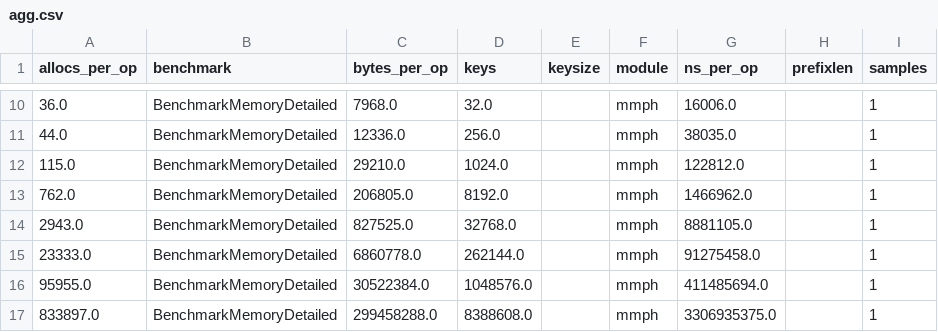
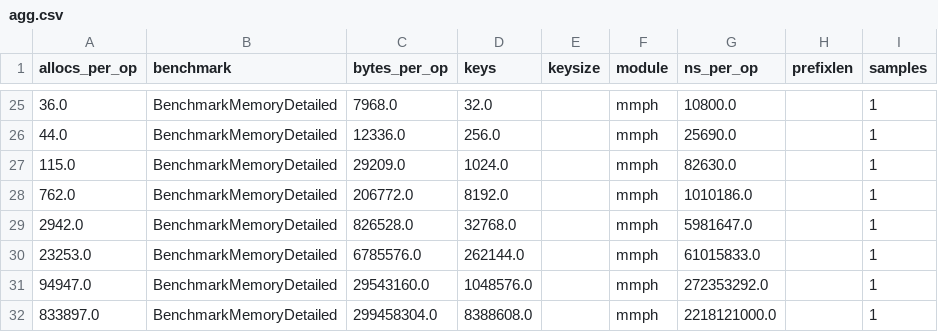
Before and after one commit to OgurtsovAndrei/Thesis, a CSV file: locators/benchmarks/parsed/agg.csv, drawn as a sheet; only a part is shown, gaps mark what is left out; the diff covers the shown part only.

```diff
--- a/locators/benchmarks/parsed/agg.csv
+++ b/locators/benchmarks/parsed/agg.csv
@@ -10,8 +25,8 @@ allocs_per_op,benchmark,bytes_per_op,keys,keysize,module,ns_per_op,prefixlen,sam
-36.0,BenchmarkMemoryDetailed,7968.0,32.0,,mmph,16006.0,,1
-44.0,BenchmarkMemoryDetailed,12336.0,256.0,,mmph,38035.0,,1
-115.0,BenchmarkMemoryDetailed,29210.0,1024.0,,mmph,122812.0,,1
-762.0,BenchmarkMemoryDetailed,206805.0,8192.0,,mmph,1466962.0,,1
-2943.0,BenchmarkMemoryDetailed,827525.0,32768.0,,mmph,8881105.0,,1
-23333.0,BenchmarkMemoryDetailed,6860778.0,262144.0,,mmph,91275458.0,,1
-95955.0,BenchmarkMemoryDetailed,30522384.0,1048576.0,,mmph,411485694.0,,1
-833897.0,BenchmarkMemoryDetailed,299458288.0,8388608.0,,mmph,3306935375.0,,1
+36.0,BenchmarkMemoryDetailed,7968.0,32.0,,mmph,10800.0,,1
+44.0,BenchmarkMemoryDetailed,12336.0,256.0,,mmph,25690.0,,1
+115.0,BenchmarkMemoryDetailed,29209.0,1024.0,,mmph,82630.0,,1
+762.0,BenchmarkMemoryDetailed,206772.0,8192.0,,mmph,1010186.0,,1
+2942.0,BenchmarkMemoryDetailed,826528.0,32768.0,,mmph,5981647.0,,1
+23253.0,BenchmarkMemoryDetailed,6785576.0,262144.0,,mmph,61015833.0,,1
+94947.0,BenchmarkMemoryDetailed,29543160.0,1048576.0,,mmph,272353292.0,,1
+833897.0,BenchmarkMemoryDetailed,299458304.0,8388608.0,,mmph,2218121000.0,,1
```
Also changed, not shown: 15 added rows and 21 edited cells elsewhere in this file, locators/benchmarks/parsed/all_runs.csv, locators/benchmarks/parsed/mem_breakdown.csv, 21 other files.
